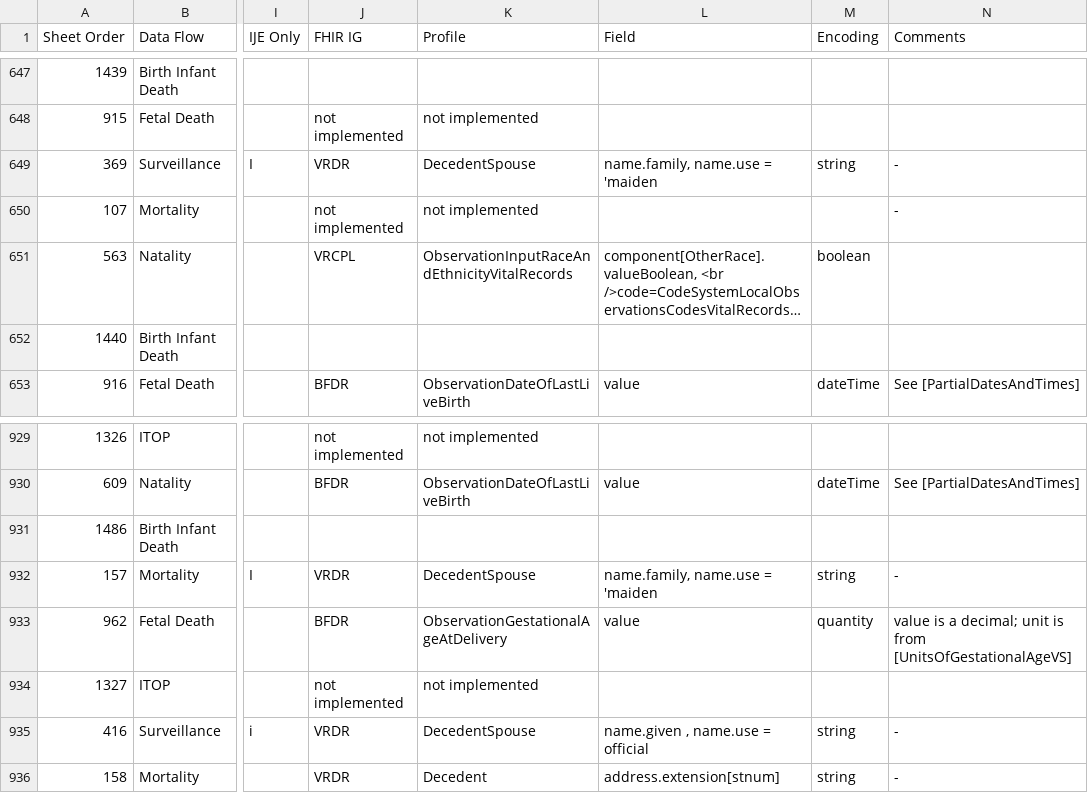
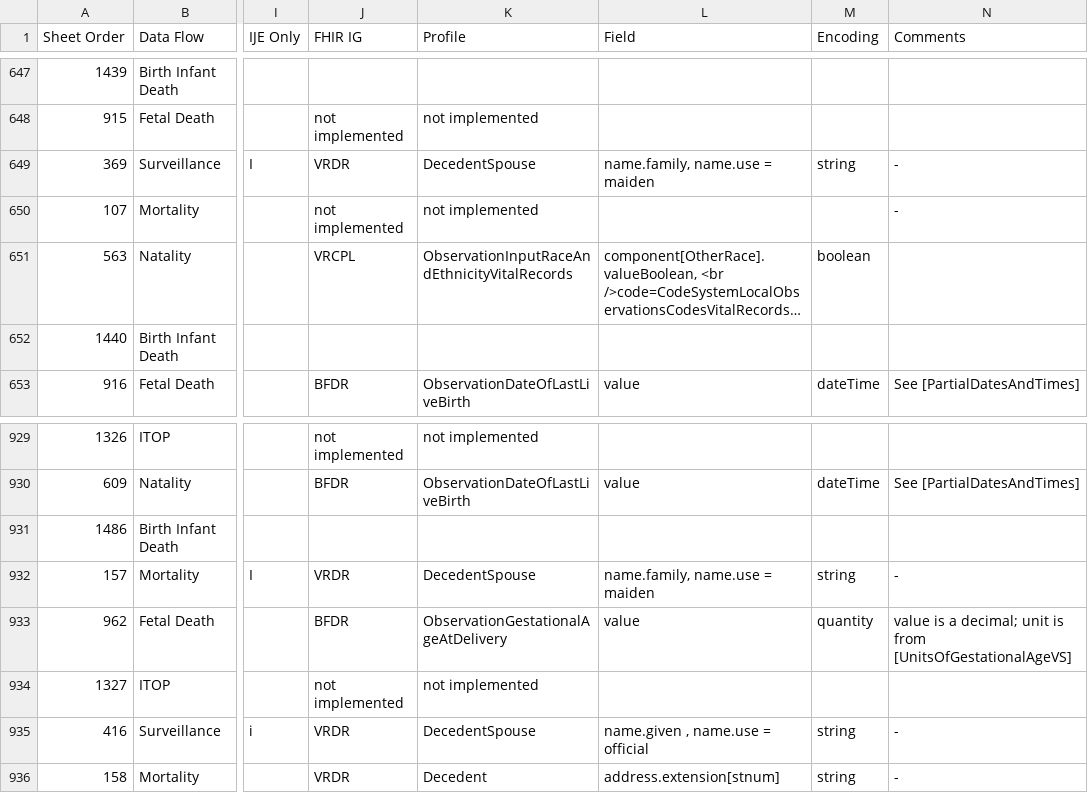
Before and after one commit to HL7/vrdr, a CSV file: input/images/IJE_File_Layouts_and_FHIR_Mapping_24-06-21.csv, drawn as a sheet; only a part is shown, gaps mark what is left out; long unchanged cells end in …; the diff names each change by its address in the sheet, - before the commit and + after, or states it on an @@ line.

Commit message:
reverting apostrophe typo

```diff
--- a/input/images/IJE_File_Layouts_and_FHIR_Mapping_24-06-21.csv
+++ b/input/images/IJE_File_Layouts_and_FHIR_Mapping_24-06-21.csv
-L649 (Field): name.family, name.use = 'maiden
+L649 (Field): name.family, name.use = maiden
-L932 (Field): name.family, name.use = 'maiden
+L932 (Field): name.family, name.use = maiden
```
Also changed, not shown: input/mapping/IJE_File_Layouts_and_FHIR_Mapping_24-06-21.csv, 3 other files.
